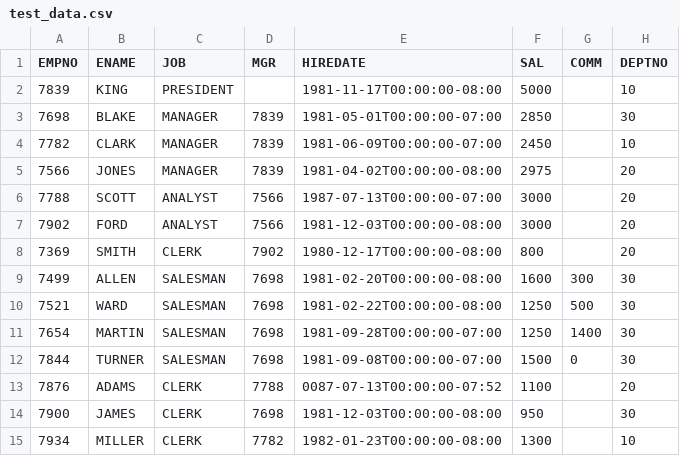
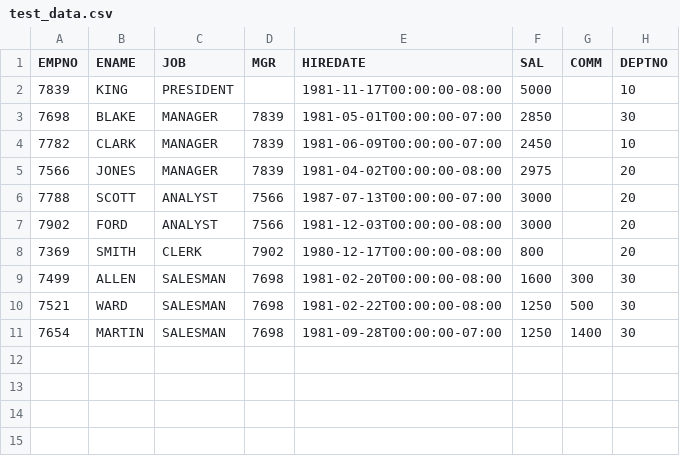
Before and after one commit to sriramayanam/dataengineering2022, a CSV file: test_data.csv, drawn as a sheet.

Commit message:
Delete few lines

```diff
--- a/test_data.csv
+++ b/test_data.csv
@@ -11,5 +11 @@ EMPNO,ENAME,JOB,MGR,HIREDATE,SAL,COMM,DEPTNO
 7654,MARTIN,SALESMAN,7698,1981-09-28T00:00:00-07:00,1250,1400,30
-7844,TURNER,SALESMAN,7698,1981-09-08T00:00:00-07:00,1500,0,30
-7876,ADAMS,CLERK,7788,0087-07-13T00:00:00-07:52,1100,,20
-7900,JAMES,CLERK,7698,1981-12-03T00:00:00-08:00,950,,30
-7934,MILLER,CLERK,7782,1982-01-23T00:00:00-08:00,1300,,10
```
